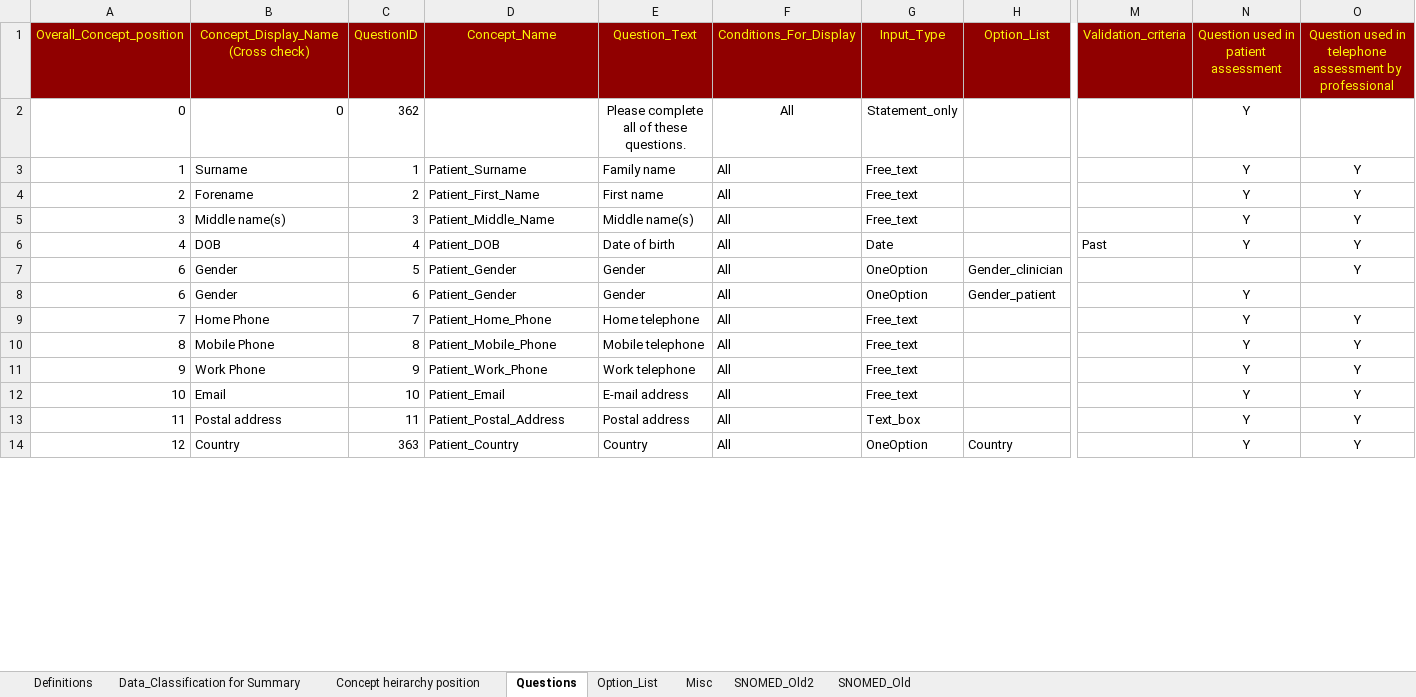
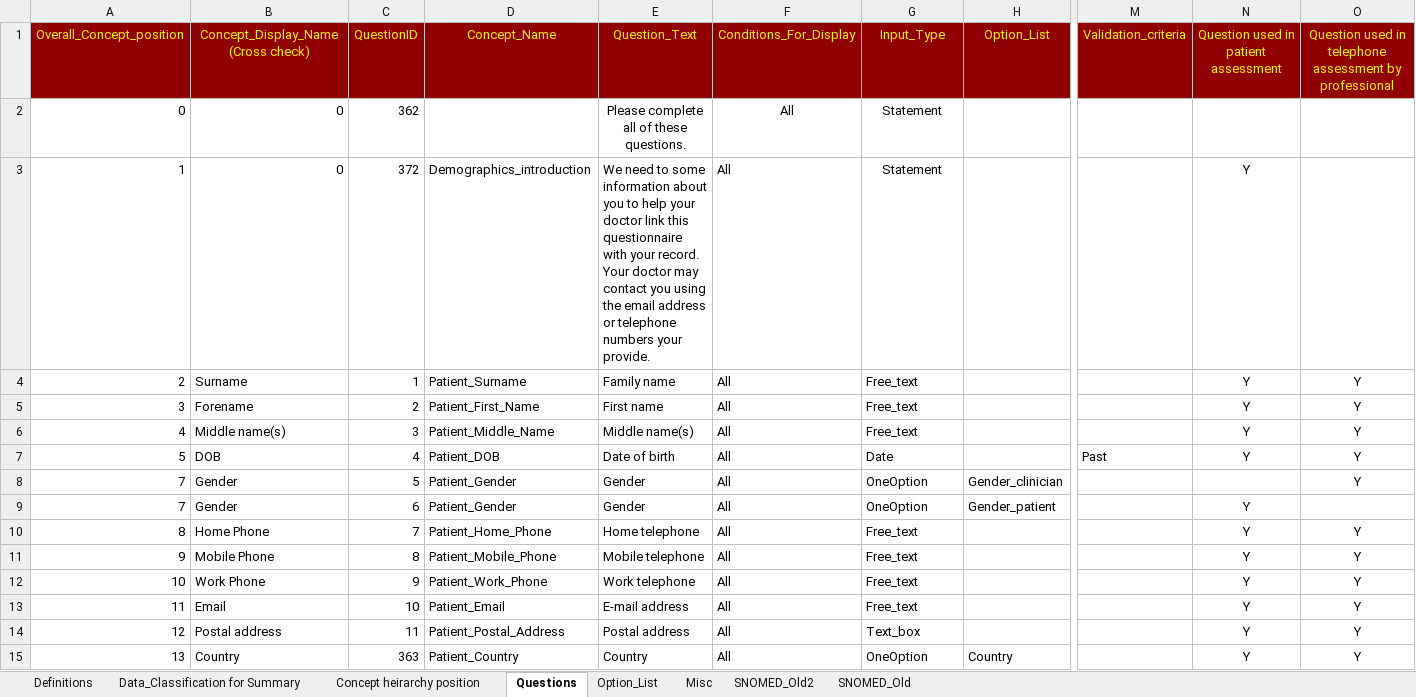
Before and after one commit to dbelavy/periop_open, an Excel workbook: spreadsheet/Question_properties.xlsx, sheet Questions, drawn as a sheet; only a part is shown, gaps mark what is left out; values as stored, in another font and other column widths than the file's, no borders; charts and pictures not drawn; addresses are those after the commit; rows hold the shown columns only; the diff covers the shown part only; the diff names each change by its address in the sheet, - before the commit and + after, or states it on an @@ line.

Commit message:
Added Statement

```diff
--- a/spreadsheet/Question_properties.xlsx (sheet Questions)
+++ b/spreadsheet/Question_properties.xlsx (sheet Questions)
-G2: Statement_only
+G2: Statement
-N2: Y
+N2: (empty)
+row 3: 1 | 0 | 372 | Demographics_introduction | We need to some information about you to help your doctor link this questionnaire with your record. Your doctor may contact you using the email address or telephone numbers your provide. | All | Statement |  |  | Y
-A4: 1
+A4: 2
-A5: 2
+A5: 3
-A6: 3
+A6: 4
-A7: 4
+A7: 5
-A8:A9: 6
+A8:A9: 7
-A10: 7
+A10: 8
-A11: 8
+A11: 9
-A12: 9
+A12: 10
-A13: 10
+A13: 11
-A14: 11
+A14: 12
-A15: 12
+A15: 13
```
Also changed, not shown: 358 edited cells elsewhere in this sheet, sheet Concept heirarchy position, sheet Misc, formulas that keep their value, charts or pictures.
